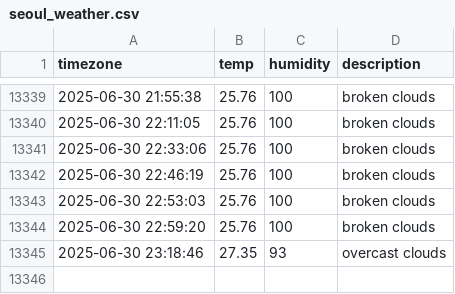
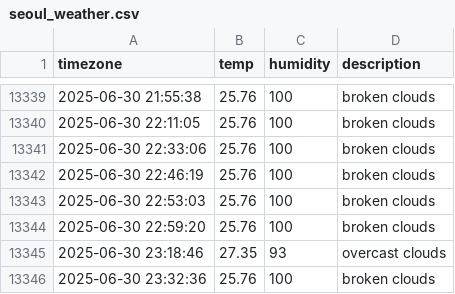
Before and after one commit to kyumanseo/seoul_weather, a CSV file: seoul_weather.csv, drawn as a sheet; only a part is shown, gaps mark what is left out; the diff names each change by its address in the sheet, - before the commit and + after, or states it on an @@ line.

```diff
--- a/seoul_weather.csv
+++ b/seoul_weather.csv
+row 13346: 2025-06-30 23:32:36 | 25.76 | 100 | broken clouds
```
